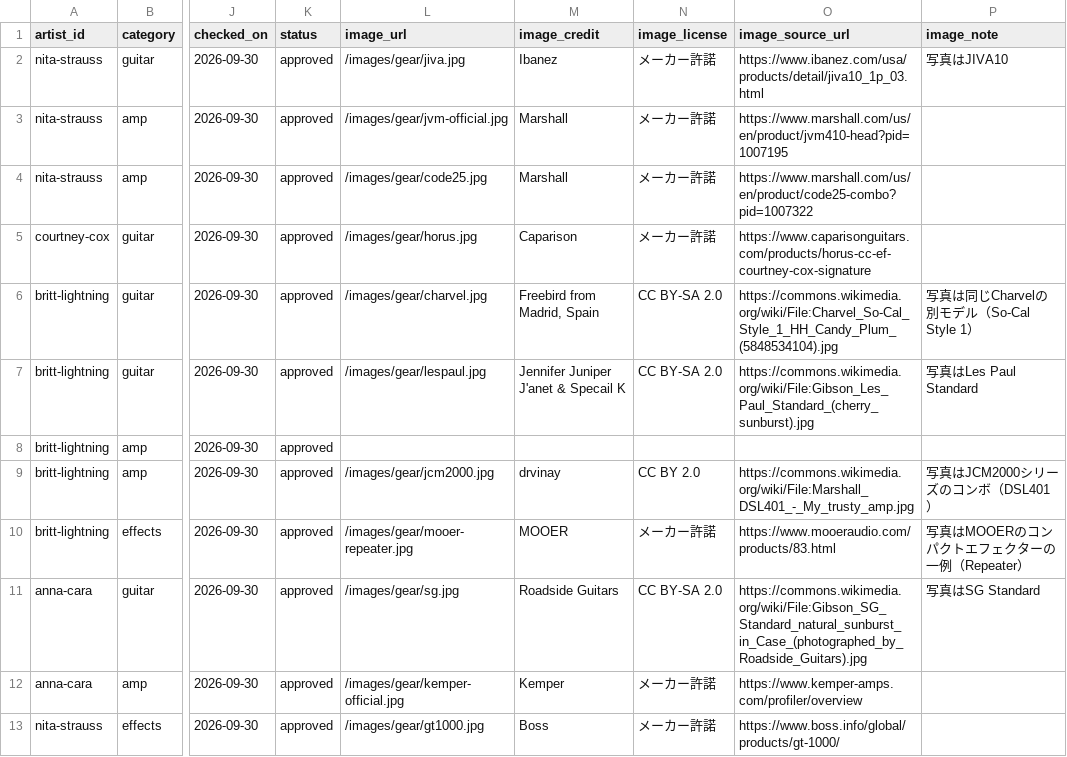
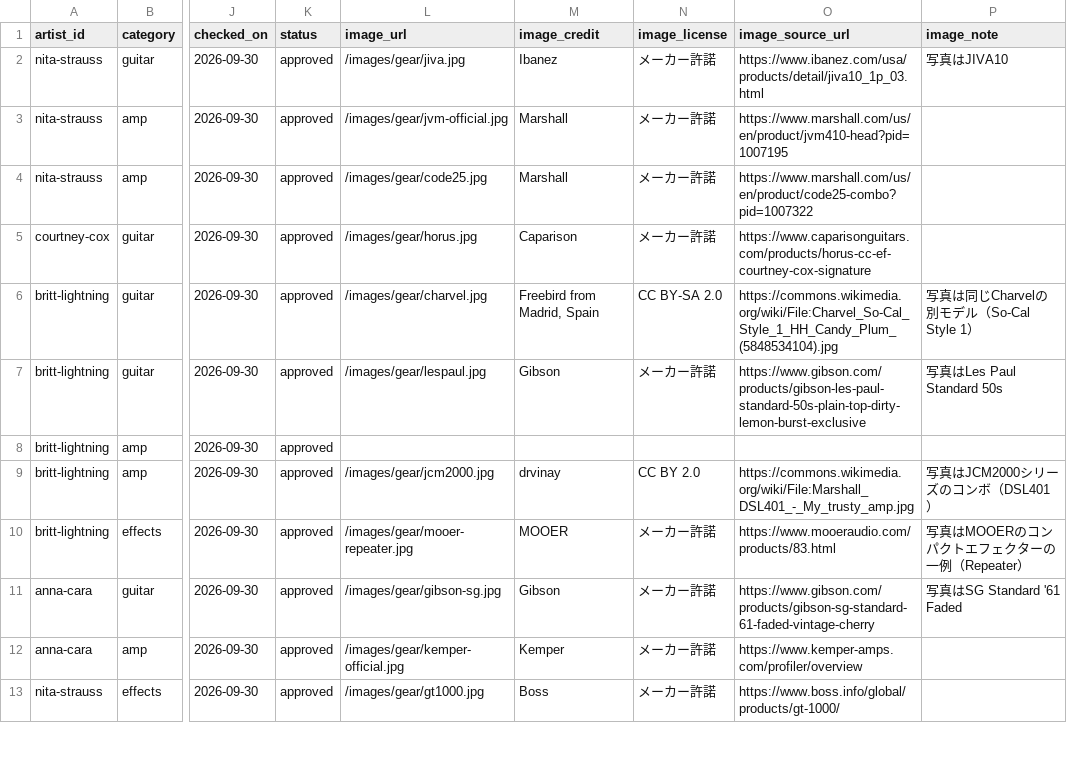
Before and after one commit to hitoshi0914-debug/guitarist-site, a CSV file: data/gear.csv, drawn as a sheet; only a part is shown, gaps mark what is left out; the diff names each change by its address in the sheet, - before the commit and + after, or states it on an @@ line.

```diff
--- a/data/gear.csv
+++ b/data/gear.csv
-M7 (image_credit): Jennifer Juniper J'anet & Specail K
+M7 (image_credit): Gibson
-N7 (image_license): CC BY-SA 2.0
+N7 (image_license): メーカー許諾
-O7 (image_source_url): https://commons.wikimedia.org/wiki/File:Gibson_Les_Paul_Standard_(cherry_sunburst).jpg
+O7 (image_source_url): https://www.gibson.com/products/gibson-les-paul-standard-50s-plain-top-dirty-lemon-burst-exclusive
-P7 (image_note): 写真はLes Paul Standard
+P7 (image_note): 写真はLes Paul Standard 50s
-L11 (image_url): /images/gear/sg.jpg
+L11 (image_url): /images/gear/gibson-sg.jpg
-M11 (image_credit): Roadside Guitars
+M11 (image_credit): Gibson
-N11 (image_license): CC BY-SA 2.0
+N11 (image_license): メーカー許諾
-O11 (image_source_url): https://commons.wikimedia.org/wiki/File:Gibson_SG_Standard_natural_sunburst_in_Case_(photographed_by_Roadside_Guitars).jpg
+O11 (image_source_url): https://www.gibson.com/products/gibson-sg-standard-61-faded-vintage-cherry
-P11 (image_note): 写真はSG Standard
+P11 (image_note): 写真はSG Standard '61 Faded
```
Also changed, not shown: 31 other files.
